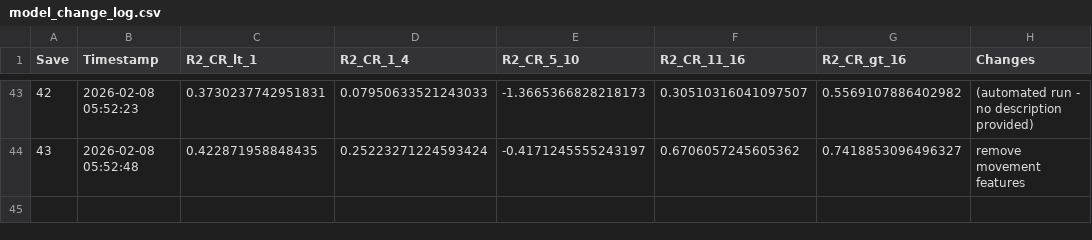
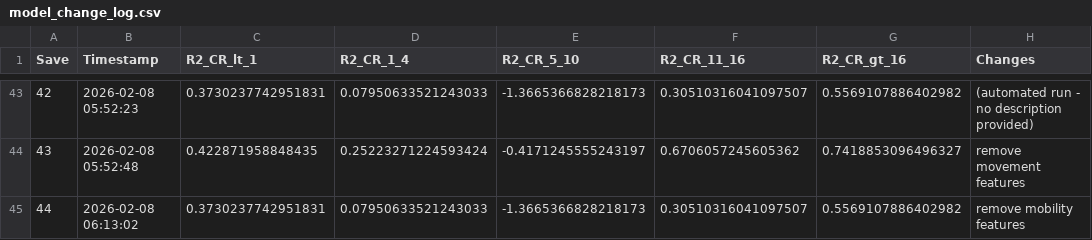
Before and after one commit to conorbarryhoke/matrix_v0, a CSV file: notebooks/model_change_log.csv, drawn as a sheet; only a part is shown, gaps mark what is left out; the diff names each change by its address in the sheet, - before the commit and + after, or states it on an @@ line.

Commit message:
remove mobility features

```diff
--- a/notebooks/model_change_log.csv
+++ b/notebooks/model_change_log.csv
+row 45: 44 | 2026-02-08 06:13:02 | 0.3730237742951831 | 0.07950633521243033 | -1.3665366828218173 | 0.30510316041097507 | 0.5569107886402982 | remove mobility features
```
Also changed, not shown: 11 other files.
